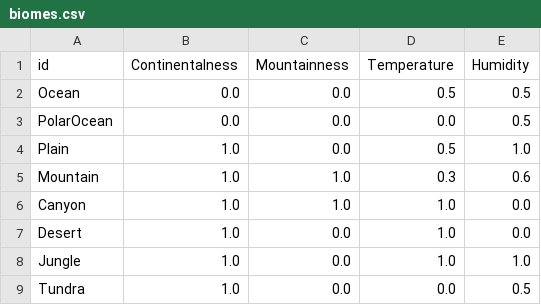
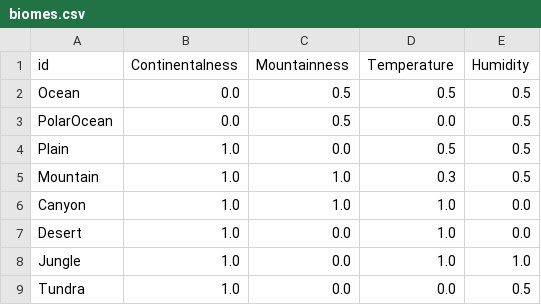
Before and after one commit to Inspirateur/riverbed, a CSV file: assets/gen/biomes.csv, drawn as a sheet.

```diff
--- a/assets/gen/biomes.csv
+++ b/assets/gen/biomes.csv
@@ -1,6 +1,6 @@
 id, Continentalness, Mountainness, Temperature, Humidity
-Ocean, 0.0, 0.0, 0.5, 0.5
-PolarOcean, 0.0, 0.0, 0.0, 0.5
-Plain, 1.0, 0.0, 0.5, 1.0
-Mountain, 1.0, 1.0, 0.3, 0.6
+Ocean, 0.0, 0.5, 0.5, 0.5
+PolarOcean, 0.0, 0.5, 0.0, 0.5
+Plain, 1.0, 0.0, 0.5, 0.5
+Mountain, 1.0, 1.0, 0.3, 0.5
 Canyon, 1.0, 1.0, 1.0, 0.0
```
Also changed, not shown: 11 other files.
